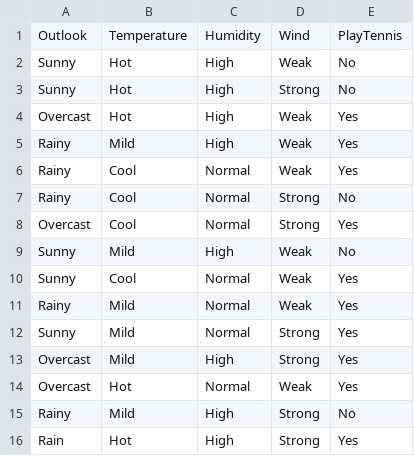
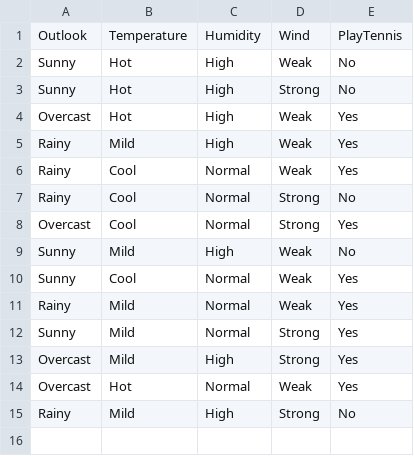
Before and after one commit to cliffdoyle/machineLearning, a CSV file: hacker2/dataset.csv, drawn as a sheet; the diff names each change by its address in the sheet, - before the commit and + after, or states it on an @@ line.

```diff
--- a/hacker2/dataset.csv
+++ b/hacker2/dataset.csv
-row 16: Rain | Hot | High | Strong | Yes
```
Also changed, not shown: 2 other files.
